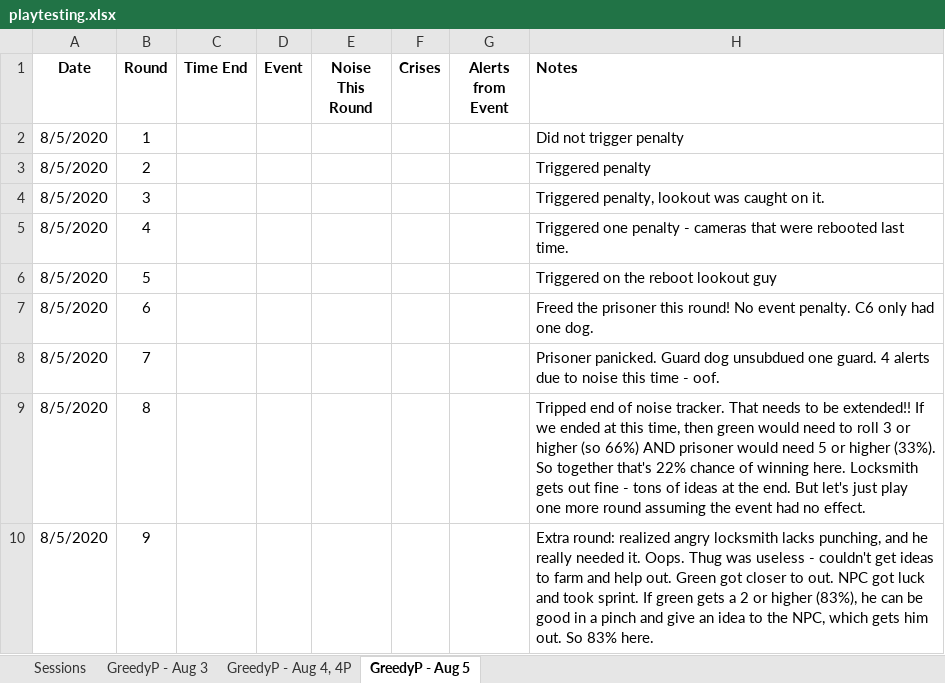
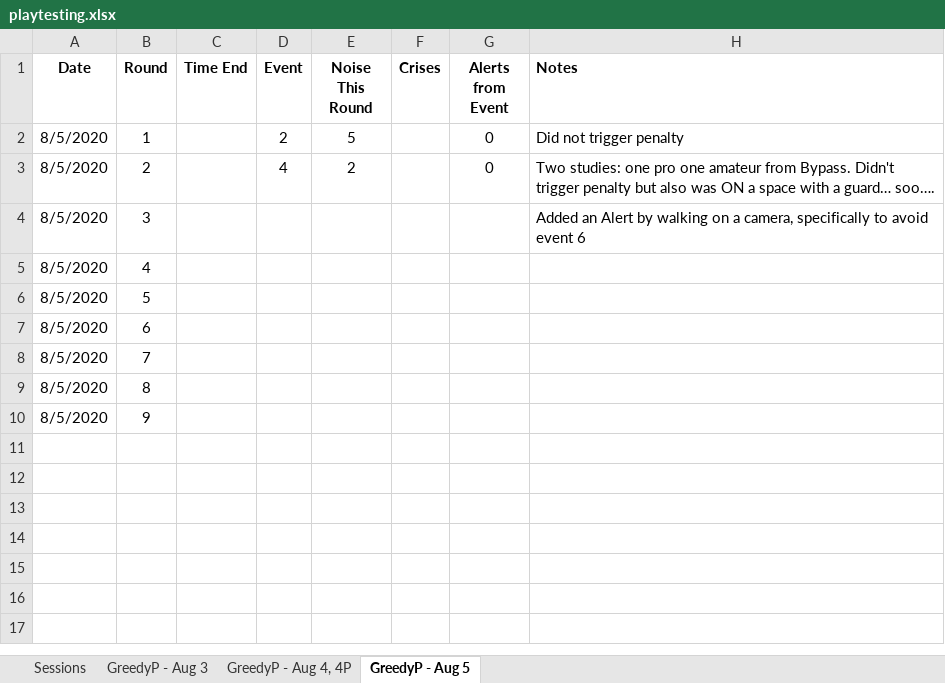
Before and after one commit to andymeneely/project-timber-wolf, an Excel workbook: data/playtesting.xlsx, sheet GreedyP - Aug 5, drawn as a sheet; values as stored, in another font and other column widths than the file's, no borders; the diff names each change by its address in the sheet, - before the commit and + after, or states it on an @@ line.

Commit message:
Greedy Prisoner: add kennel, refresh events/crises

```diff
--- a/data/playtesting.xlsx (sheet GreedyP - Aug 5)
+++ b/data/playtesting.xlsx (sheet GreedyP - Aug 5)
-D2 (Event): (empty)
+D2 (Event): 2
-E2 (Noise This Round): (empty)
+E2 (Noise This Round): 5
-G2:G3 (Alerts from Event): (empty)
+G2:G3 (Alerts from Event): 0
-D3 (Event): (empty)
+D3 (Event): 4
-E3 (Noise This Round): (empty)
+E3 (Noise This Round): 2
-H3 (Notes): Triggered penalty
+H3 (Notes): Two studies: one pro one amateur from Bypass. Didn't trigger penalty but also was ON a space with a guard… soo….
-H4 (Notes): Triggered penalty, lookout was caught on it.
+H4 (Notes): Added an Alert by walking on a camera, specifically to avoid event 6
-H5 (Notes): Triggered one penalty - cameras that were rebooted last time.
+H5 (Notes): (empty)
-H6 (Notes): Triggered on the reboot lookout guy
+H6 (Notes): (empty)
-H7 (Notes): Freed the prisoner this round! No event penalty. C6 only had one dog.
+H7 (Notes): (empty)
-H8 (Notes): Prisoner panicked. Guard dog unsubdued one guard. 4 alerts due to noise this time - oof.
+H8 (Notes): (empty)
-H9 (Notes): Tripped end of noise tracker. That needs to be extended!! If we ended at this time, then green would need to roll 3 or higher (so 66%) AND prisoner would need 5 or higher (33%). So together that's 22% chance of winning here. Locksmith gets out fine - tons of ideas at the end. But let's just play one more round assuming the event had no effect.
+H9 (Notes): (empty)
-H10 (Notes): Extra round: realized angry locksmith lacks punching, and he really needed it. Oops. Thug was useless - couldn't get ideas to farm and help out. Green got closer to out. NPC got luck and took sprint. If green gets a 2 or higher (83%), he can be good in a pinch and give an idea to the NPC, which gets him out. So 83% here.
+H10 (Notes): (empty)
```
Also changed, not shown: sheet Sessions, formulas that keep their value, data/data.xlsx, 12 other files.
